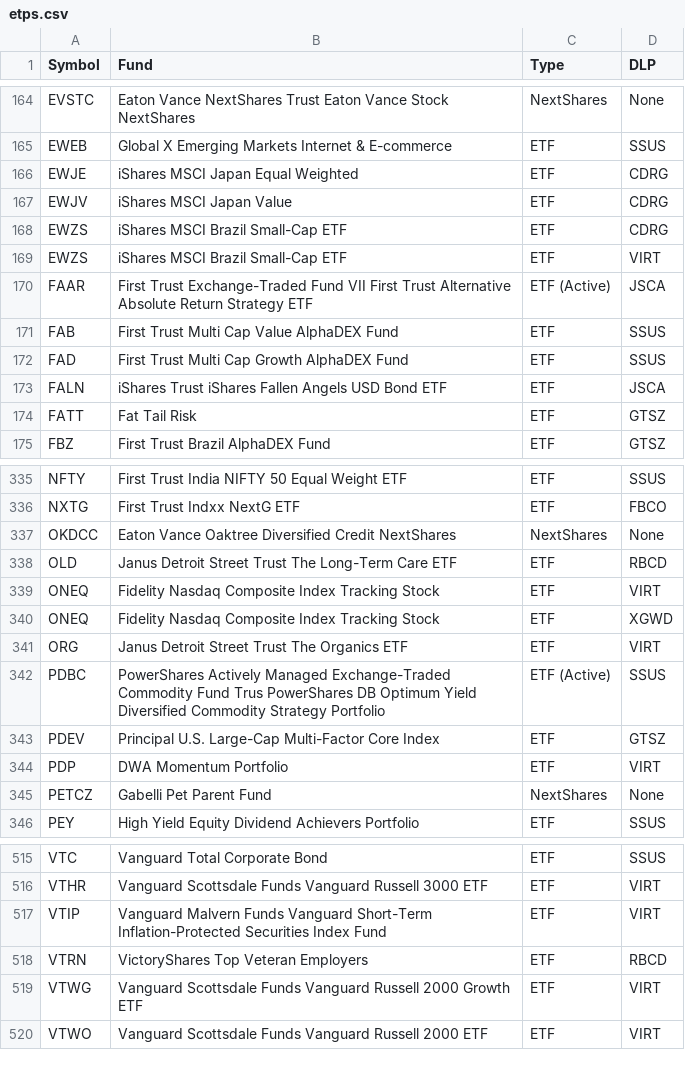
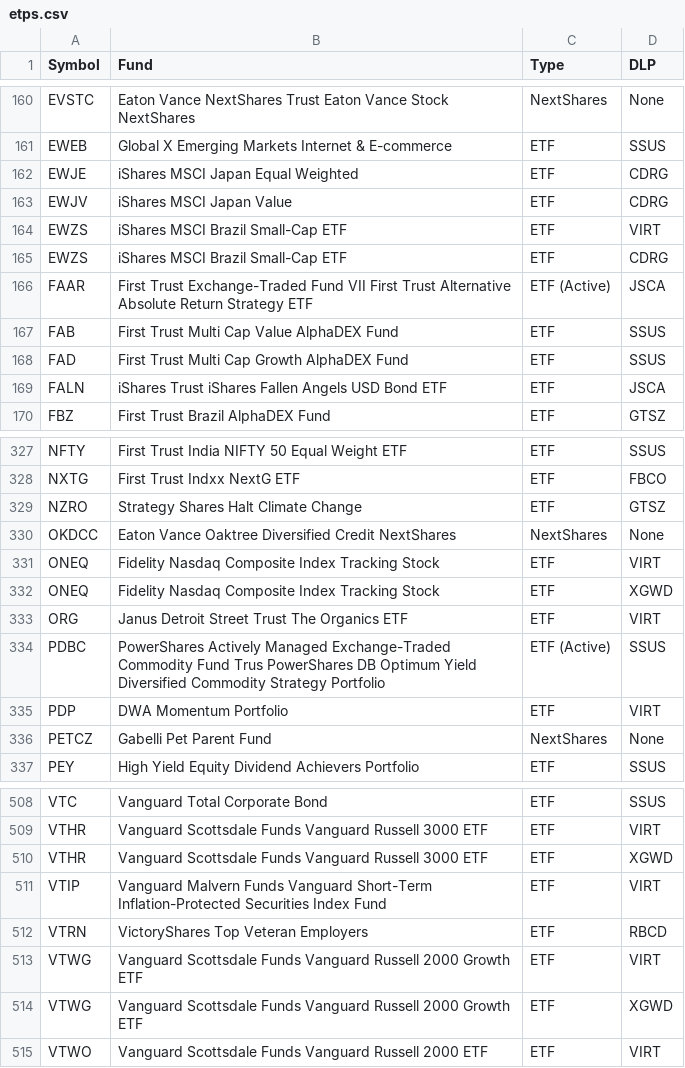
Before and after one commit to haoenhui/nasdaq-listed-etps, a CSV file: etps.csv, drawn as a sheet; only a part is shown, gaps mark what is left out; the diff covers the shown part only.

```diff
--- a/etps.csv
+++ b/etps.csv
@@ -167,4 +163,4 @@ EWJE,iShares MSCI Japan Equal Weighted,ETF,CDRG
 EWJV,iShares MSCI Japan Value,ETF,CDRG
+EWZS,iShares MSCI Brazil Small-Cap ETF,ETF,VIRT
 EWZS,iShares MSCI Brazil Small-Cap ETF,ETF,CDRG
-EWZS,iShares MSCI Brazil Small-Cap ETF,ETF,VIRT
 FAAR,First Trust Exchange-Traded Fund VII First Trust Alternative Absolute Return Strategy ETF,ETF (Active),JSCA
@@ -173,3 +169,2 @@ FAD,First Trust Multi Cap Growth AlphaDEX Fund,ETF,SSUS
 FALN,iShares Trust iShares Fallen Angels USD Bond ETF,ETF,JSCA
-FATT,Fat Tail Risk,ETF,GTSZ
 FBZ,First Trust Brazil AlphaDEX Fund,ETF,GTSZ
@@ -336,4 +328,4 @@ NFTY,First Trust India NIFTY 50 Equal Weight ETF,ETF,SSUS
 NXTG,First Trust Indxx NextG ETF,ETF,FBCO
+NZRO,Strategy Shares Halt Climate Change,ETF,GTSZ
 OKDCC,Eaton Vance Oaktree Diversified Credit NextShares,NextShares,None
-OLD,Janus Detroit Street Trust The Long-Term Care ETF,ETF,RBCD
 ONEQ,Fidelity Nasdaq Composite Index Tracking Stock,ETF,VIRT
@@ -342,3 +334,2 @@ ORG,Janus Detroit Street Trust The Organics ETF,ETF,VIRT
 PDBC,PowerShares Actively Managed Exchange-Traded Commodity Fund Trus PowerShares DB Optimum Yield Diversified Commodity Strategy Portfolio,ETF (Active),SSUS
-PDEV,Principal U.S. Large-Cap Multi-Factor Core Index,ETF,GTSZ
 PDP,DWA Momentum Portfolio,ETF,VIRT
@@ -516,2 +509,3 @@ VTC,Vanguard Total Corporate Bond,ETF,SSUS
 VTHR,Vanguard Scottsdale Funds Vanguard Russell 3000 ETF,ETF,VIRT
+VTHR,Vanguard Scottsdale Funds Vanguard Russell 3000 ETF,ETF,XGWD
 VTIP,Vanguard Malvern Funds Vanguard Short-Term Inflation-Protected Securities Index Fund,ETF,VIRT
@@ -519,2 +513,3 @@ VTRN,VictoryShares Top Veteran Employers,ETF,RBCD
 VTWG,Vanguard Scottsdale Funds Vanguard Russell 2000 Growth ETF,ETF,VIRT
+VTWG,Vanguard Scottsdale Funds Vanguard Russell 2000 Growth ETF,ETF,XGWD
 VTWO,Vanguard Scottsdale Funds Vanguard Russell 2000 ETF,ETF,VIRT
```
Also changed, not shown: 8 added rows, 11 removed rows, 10 moved rows and 1 edited cell elsewhere in this file.
